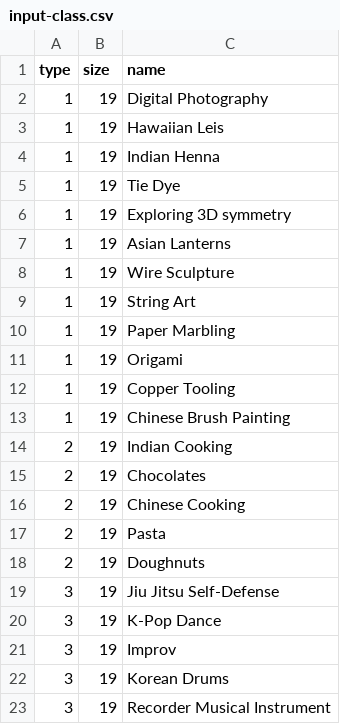
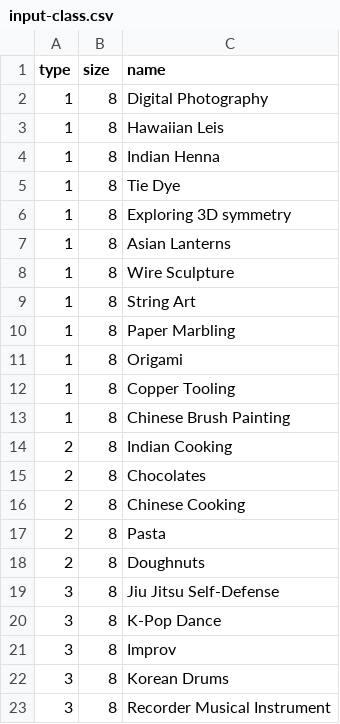
Before and after one commit to systembugtj/icsptsa-art-day, a CSV file: ArtDayAlgorithm/input-class.csv, drawn as a sheet.

```diff
--- a/ArtDayAlgorithm/input-class.csv
+++ b/ArtDayAlgorithm/input-class.csv
@@ -1,23 +1,23 @@
 type,size,name
-1,19,Digital Photography
-1,19,Hawaiian Leis
-1,19,Indian Henna
-1,19,Tie Dye
-1,19,Exploring 3D symmetry
-1,19,Asian Lanterns
-1,19,Wire Sculpture
-1,19,String Art
-1,19,Paper Marbling
-1,19,Origami
-1,19,Copper Tooling
-1,19,Chinese Brush Painting
-2,19,Indian Cooking
-2,19,Chocolates
-2,19,Chinese Cooking
-2,19,Pasta
-2,19,Doughnuts
-3,19,Jiu Jitsu Self-Defense
-3,19,K-Pop Dance
-3,19,Improv
-3,19,Korean Drums
-3,19,Recorder Musical Instrument
+1,8,Digital Photography
+1,8,Hawaiian Leis
+1,8,Indian Henna
+1,8,Tie Dye
+1,8,Exploring 3D symmetry
+1,8,Asian Lanterns
+1,8,Wire Sculpture
+1,8,String Art
+1,8,Paper Marbling
+1,8,Origami
+1,8,Copper Tooling
+1,8,Chinese Brush Painting
+2,8,Indian Cooking
+2,8,Chocolates
+2,8,Chinese Cooking
+2,8,Pasta
+2,8,Doughnuts
+3,8,Jiu Jitsu Self-Defense
+3,8,K-Pop Dance
+3,8,Improv
+3,8,Korean Drums
+3,8,Recorder Musical Instrument
```
Also changed, not shown: 2 other files.
